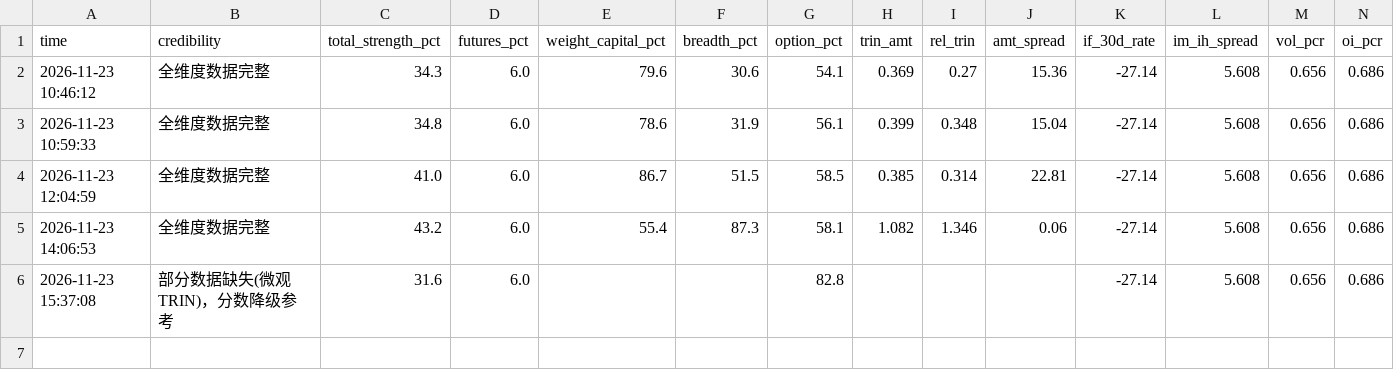
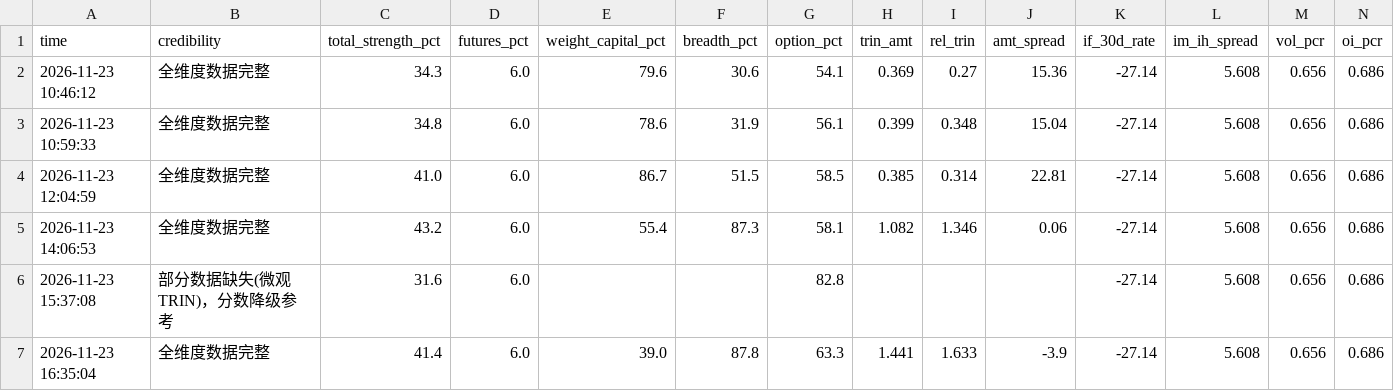
Before and after one commit to sleepy980wl/quant-resonance-monitor, a CSV file: monitor_data/intraday_strength_20261123.csv, drawn as a sheet; only a part is shown; rows hold the shown columns only; the diff names each change by its address in the sheet, - before the commit and + after, or states it on an @@ line.

```diff
--- a/monitor_data/intraday_strength_20261123.csv
+++ b/monitor_data/intraday_strength_20261123.csv
+row 7: 2026-11-23 16:35:04 | 全维度数据完整 | 41.4 | 6.0 | 39.0 | 87.8 | 63.3 | 1.441 | 1.633 | -3.9 | -27.14 | 5.608 | 0.656 | 0.686
```
Also changed, not shown: monitor_data/trin_history.csv, 2 other files.
